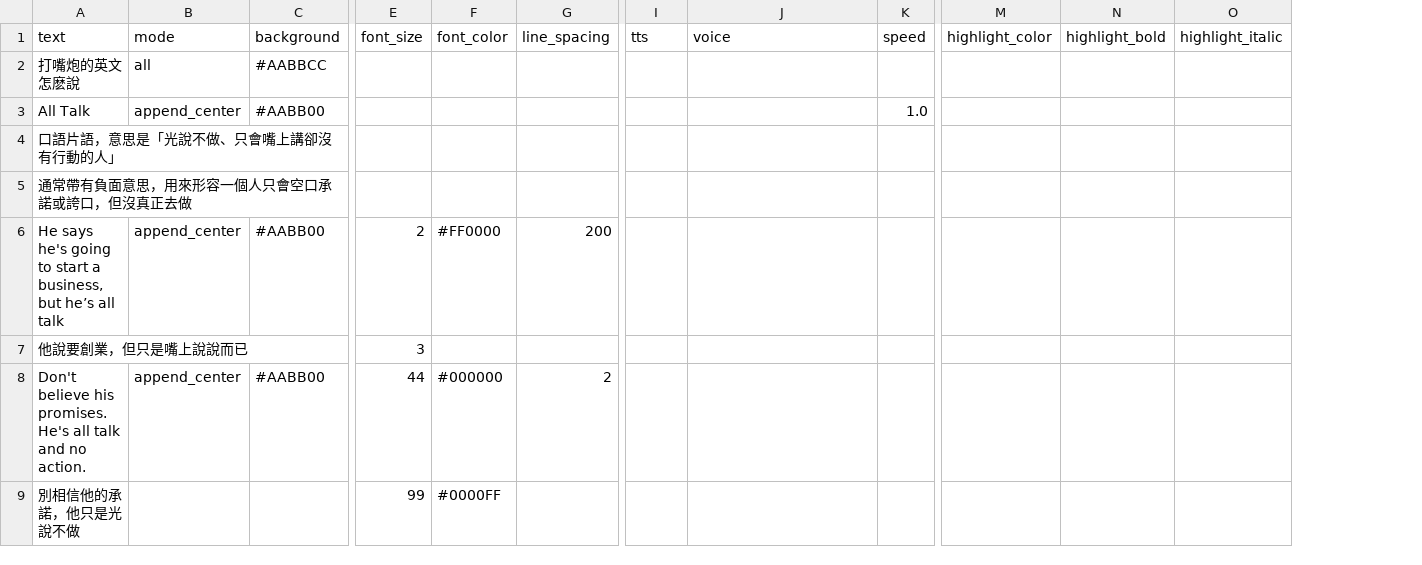
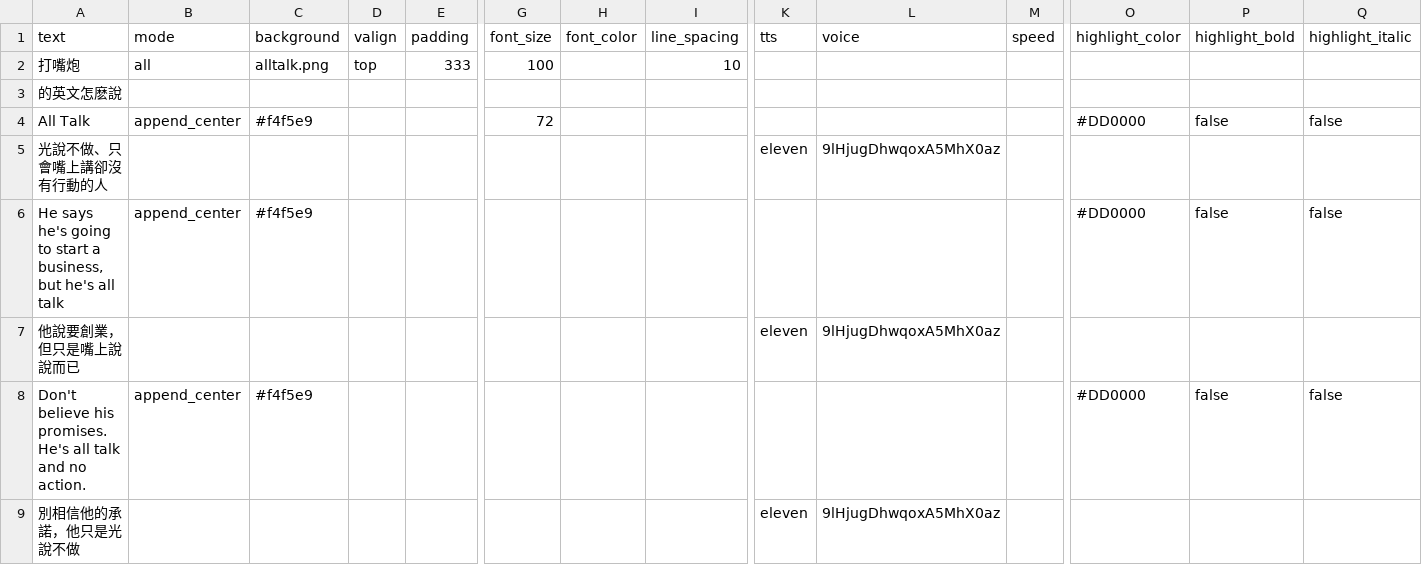
Before and after one commit to aaronlee86/reel, a CSV file: workspace/testCsv2Scene/script.csv, drawn as a sheet; only a part is shown, gaps mark what is left out; removed rows and columns are numbered as before the commit, all else as after; rows hold the shown columns only; the diff covers the shown part only; the diff names each change by its address in the sheet, - before the commit and + after, or states it on an @@ line.

Commit message:
add valign and padding in script and its config.json

```diff
--- a/workspace/testCsv2Scene/script.csv
+++ b/workspace/testCsv2Scene/script.csv
+column D (valign), empty
+column E (padding), empty
-row 2: 打嘴炮的英文怎麽說 | all | #AABBCC
+row 2: 打嘴炮 | all | alltalk.png | top | 333 | 100 |  | 10
+row 3: 的英文怎麽說
-C4 (background): #AABB00
+C4 (background): #f4f5e9
-G4 (font_size): (empty)
+G4 (font_size): 72
-M4 (speed): 1.0
+M4 (speed): (empty)
-O4 (highlight_color): (empty)
+O4 (highlight_color): #DD0000
-P4 (highlight_bold): (empty)
+P4 (highlight_bold): false
-Q4 (highlight_italic): (empty)
+Q4 (highlight_italic): false
-row 4: 口語片語，意思是「光說不做、只會嘴上講卻沒有行動的人」
-row 5: 通常帶有負面意思，用來形容一個人只會空口承諾或誇口，但沒真正去做
-row 6: He says he's going to start a business, but he’s all talk | append_center | #AABB00 | 2 | #FF0000 | 200
+row 5: 光說不做、只會嘴上講卻沒有行動的人 |  |  |  |  |  |  |  | eleven | 9lHjugDhwqoxA5MhX0az
+row 6: He says he's going to start a business, but he's all talk | append_center | #f4f5e9 |  |  |  |  |  |  |  |  | #DD0000 | false | false
-G7 (font_size): 3
+G7 (font_size): (empty)
-K7 (tts): (empty)
+K7 (tts): eleven
-L7 (voice): (empty)
+L7 (voice): 9lHjugDhwqoxA5MhX0az
-C8 (background): #AABB00
+C8 (background): #f4f5e9
-G8 (font_size): 44
+G8 (font_size): (empty)
-H8 (font_color): #000000
+H8 (font_color): (empty)
-I8 (line_spacing): 2
+I8 (line_spacing): (empty)
-O8 (highlight_color): (empty)
+O8 (highlight_color): #DD0000
-P8 (highlight_bold): (empty)
+P8 (highlight_bold): false
-Q8 (highlight_italic): (empty)
+Q8 (highlight_italic): false
-G9 (font_size): 99
+G9 (font_size): (empty)
-H9 (font_color): #0000FF
+H9 (font_color): (empty)
-K9 (tts): (empty)
+K9 (tts): eleven
-L9 (voice): (empty)
+L9 (voice): 9lHjugDhwqoxA5MhX0az
```
Also changed, not shown: 1 added row and 6 edited cells elsewhere in this file, 8 other files.
